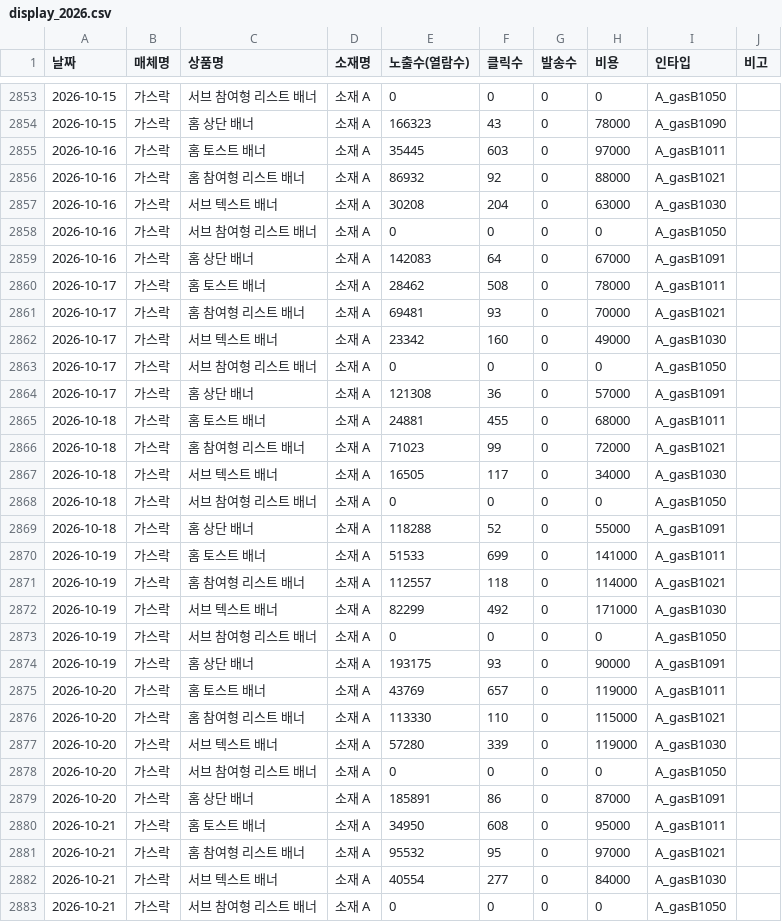
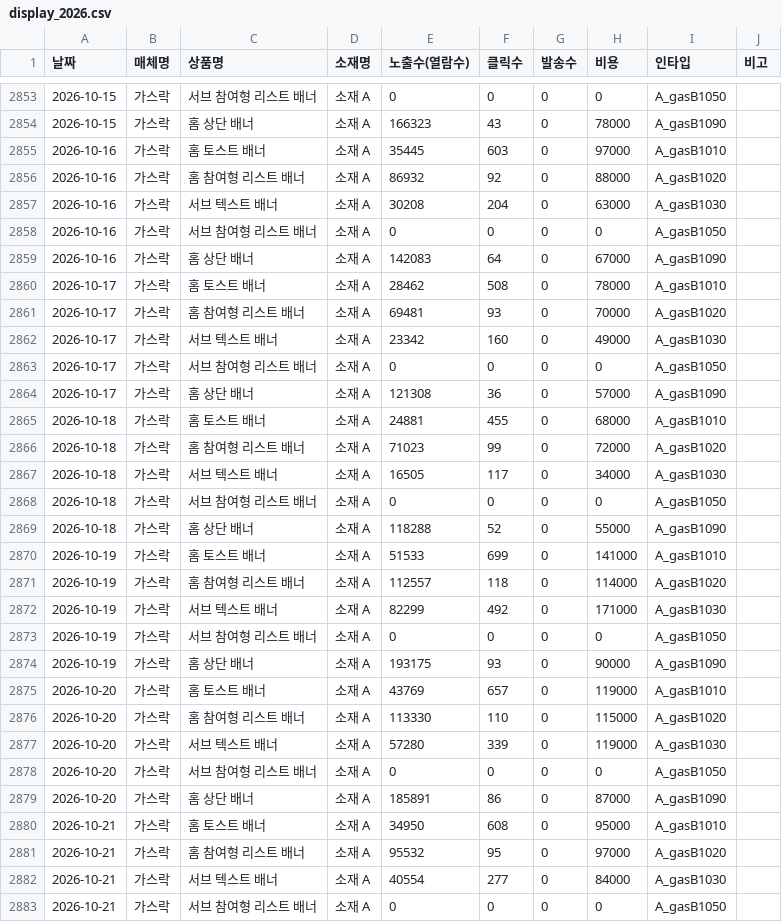
Before and after one commit to ameny52-sketch/marketing-dashboard, a CSV file: data/display_2026.csv, drawn as a sheet; only a part is shown, gaps mark what is left out; the diff covers the shown part only.

```diff
--- a/data/display_2026.csv
+++ b/data/display_2026.csv
@@ -2854,29 +2854,29 @@
 2026-10-15,가스락,홈 상단 배너,소재 A,166323,43,0,78000,A_gasB1090,
-2026-10-16,가스락,홈 토스트 배너,소재 A,35445,603,0,97000,A_gasB1011,
-2026-10-16,가스락,홈 참여형 리스트 배너,소재 A,86932,92,0,88000,A_gasB1021,
+2026-10-16,가스락,홈 토스트 배너,소재 A,35445,603,0,97000,A_gasB1010,
+2026-10-16,가스락,홈 참여형 리스트 배너,소재 A,86932,92,0,88000,A_gasB1020,
 2026-10-16,가스락,서브 텍스트 배너,소재 A,30208,204,0,63000,A_gasB1030,
 2026-10-16,가스락,서브 참여형 리스트 배너,소재 A,0,0,0,0,A_gasB1050,
-2026-10-16,가스락,홈 상단 배너,소재 A,142083,64,0,67000,A_gasB1091,
-2026-10-17,가스락,홈 토스트 배너,소재 A,28462,508,0,78000,A_gasB1011,
-2026-10-17,가스락,홈 참여형 리스트 배너,소재 A,69481,93,0,70000,A_gasB1021,
+2026-10-16,가스락,홈 상단 배너,소재 A,142083,64,0,67000,A_gasB1090,
+2026-10-17,가스락,홈 토스트 배너,소재 A,28462,508,0,78000,A_gasB1010,
+2026-10-17,가스락,홈 참여형 리스트 배너,소재 A,69481,93,0,70000,A_gasB1020,
 2026-10-17,가스락,서브 텍스트 배너,소재 A,23342,160,0,49000,A_gasB1030,
 2026-10-17,가스락,서브 참여형 리스트 배너,소재 A,0,0,0,0,A_gasB1050,
-2026-10-17,가스락,홈 상단 배너,소재 A,121308,36,0,57000,A_gasB1091,
-2026-10-18,가스락,홈 토스트 배너,소재 A,24881,455,0,68000,A_gasB1011,
-2026-10-18,가스락,홈 참여형 리스트 배너,소재 A,71023,99,0,72000,A_gasB1021,
+2026-10-17,가스락,홈 상단 배너,소재 A,121308,36,0,57000,A_gasB1090,
+2026-10-18,가스락,홈 토스트 배너,소재 A,24881,455,0,68000,A_gasB1010,
+2026-10-18,가스락,홈 참여형 리스트 배너,소재 A,71023,99,0,72000,A_gasB1020,
 2026-10-18,가스락,서브 텍스트 배너,소재 A,16505,117,0,34000,A_gasB1030,
 2026-10-18,가스락,서브 참여형 리스트 배너,소재 A,0,0,0,0,A_gasB1050,
-2026-10-18,가스락,홈 상단 배너,소재 A,118288,52,0,55000,A_gasB1091,
-2026-10-19,가스락,홈 토스트 배너,소재 A,51533,699,0,141000,A_gasB1011,
-2026-10-19,가스락,홈 참여형 리스트 배너,소재 A,112557,118,0,114000,A_gasB1021,
+2026-10-18,가스락,홈 상단 배너,소재 A,118288,52,0,55000,A_gasB1090,
+2026-10-19,가스락,홈 토스트 배너,소재 A,51533,699,0,141000,A_gasB1010,
+2026-10-19,가스락,홈 참여형 리스트 배너,소재 A,112557,118,0,114000,A_gasB1020,
 2026-10-19,가스락,서브 텍스트 배너,소재 A,82299,492,0,171000,A_gasB1030,
 2026-10-19,가스락,서브 참여형 리스트 배너,소재 A,0,0,0,0,A_gasB1050,
-2026-10-19,가스락,홈 상단 배너,소재 A,193175,93,0,90000,A_gasB1091,
-2026-10-20,가스락,홈 토스트 배너,소재 A,43769,657,0,119000,A_gasB1011,
-2026-10-20,가스락,홈 참여형 리스트 배너,소재 A,113330,110,0,115000,A_gasB1021,
+2026-10-19,가스락,홈 상단 배너,소재 A,193175,93,0,90000,A_gasB1090,
+2026-10-20,가스락,홈 토스트 배너,소재 A,43769,657,0,119000,A_gasB1010,
+2026-10-20,가스락,홈 참여형 리스트 배너,소재 A,113330,110,0,115000,A_gasB1020,
 2026-10-20,가스락,서브 텍스트 배너,소재 A,57280,339,0,119000,A_gasB1030,
 2026-10-20,가스락,서브 참여형 리스트 배너,소재 A,0,0,0,0,A_gasB1050,
-2026-10-20,가스락,홈 상단 배너,소재 A,185891,86,0,87000,A_gasB1091,
-2026-10-21,가스락,홈 토스트 배너,소재 A,34950,608,0,95000,A_gasB1011,
-2026-10-21,가스락,홈 참여형 리스트 배너,소재 A,95532,95,0,97000,A_gasB1021,
+2026-10-20,가스락,홈 상단 배너,소재 A,185891,86,0,87000,A_gasB1090,
+2026-10-21,가스락,홈 토스트 배너,소재 A,34950,608,0,95000,A_gasB1010,
+2026-10-21,가스락,홈 참여형 리스트 배너,소재 A,95532,95,0,97000,A_gasB1020,
 2026-10-21,가스락,서브 텍스트 배너,소재 A,40554,277,0,84000,A_gasB1030,
```
Also changed, not shown: 31 edited cells elsewhere in this file, data/google_2026.csv, 3 other files.
